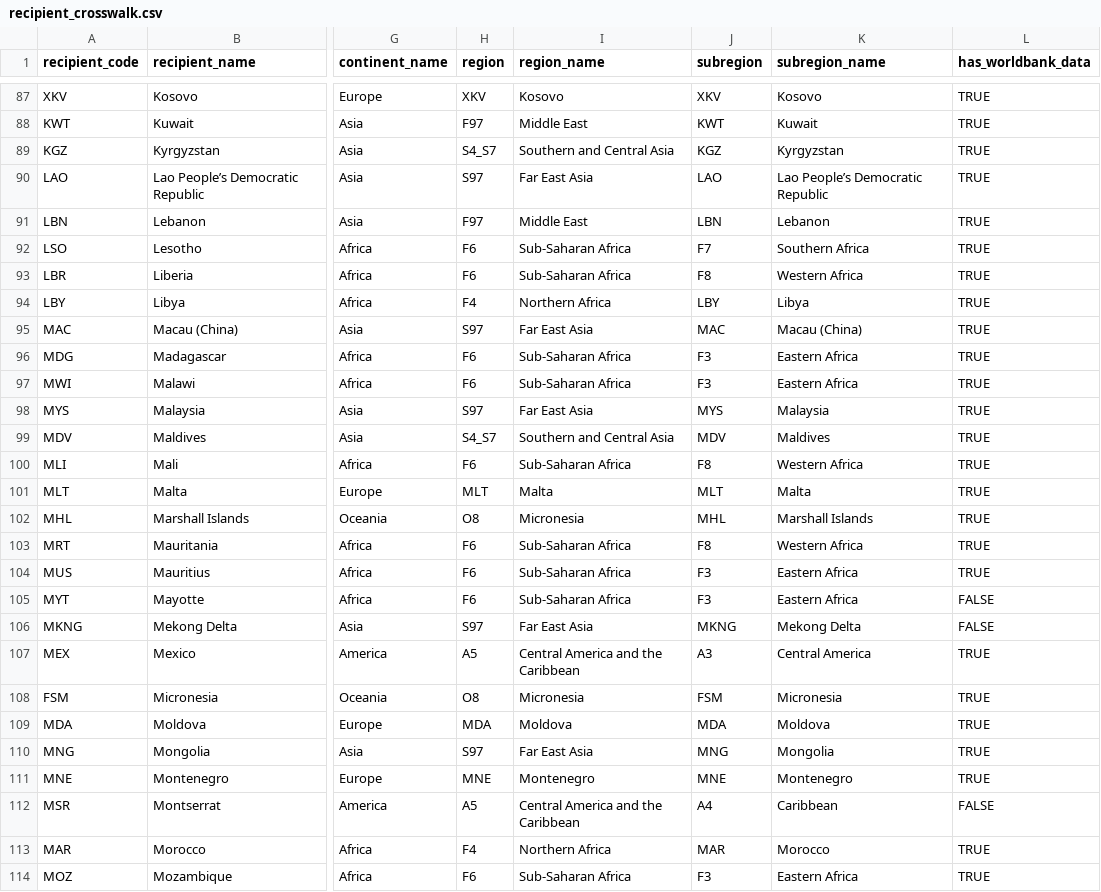
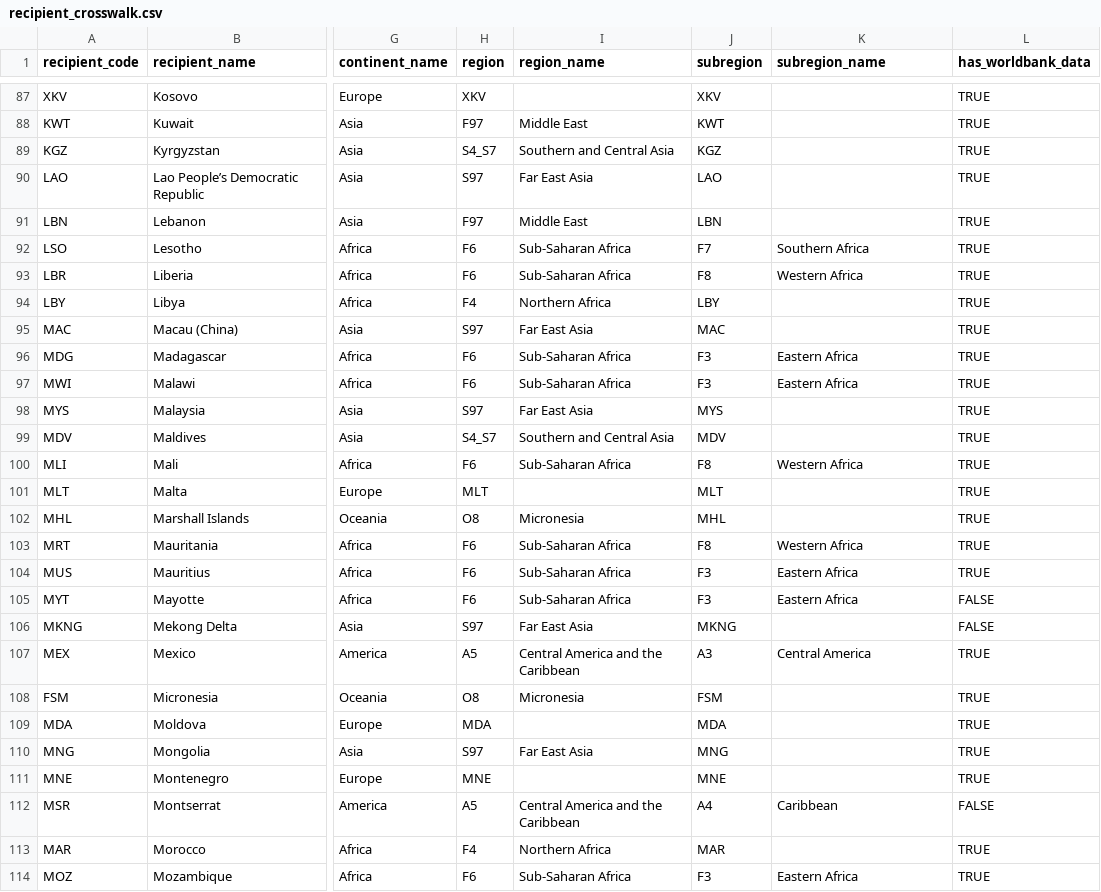
Before and after one commit to meltemod/rmnchfunding, a CSV file: inst/extdata/recipient_crosswalk.csv, drawn as a sheet; only a part is shown, gaps mark what is left out; the diff covers the shown part only; the diff names each change by its address in the sheet, - before the commit and + after, or states it on an @@ line.

```diff
--- a/inst/extdata/recipient_crosswalk.csv
+++ b/inst/extdata/recipient_crosswalk.csv
-I87 (region_name): Kosovo
+I87 (region_name): (empty)
-K87 (subregion_name): Kosovo
+K87 (subregion_name): (empty)
-K88 (subregion_name): Kuwait
+K88 (subregion_name): (empty)
-K89 (subregion_name): Kyrgyzstan
+K89 (subregion_name): (empty)
-K90 (subregion_name): Lao People’s Democratic Republic
+K90 (subregion_name): (empty)
-K91 (subregion_name): Lebanon
+K91 (subregion_name): (empty)
-K94 (subregion_name): Libya
+K94 (subregion_name): (empty)
-K95 (subregion_name): Macau (China)
+K95 (subregion_name): (empty)
-K98 (subregion_name): Malaysia
+K98 (subregion_name): (empty)
-K99 (subregion_name): Maldives
+K99 (subregion_name): (empty)
-I101 (region_name): Malta
+I101 (region_name): (empty)
-K101 (subregion_name): Malta
+K101 (subregion_name): (empty)
-K102 (subregion_name): Marshall Islands
+K102 (subregion_name): (empty)
-K106 (subregion_name): Mekong Delta
+K106 (subregion_name): (empty)
-K108 (subregion_name): Micronesia
+K108 (subregion_name): (empty)
-I109 (region_name): Moldova
+I109 (region_name): (empty)
-K109 (subregion_name): Moldova
+K109 (subregion_name): (empty)
-K110 (subregion_name): Mongolia
+K110 (subregion_name): (empty)
-I111 (region_name): Montenegro
+I111 (region_name): (empty)
-K111 (subregion_name): Montenegro
+K111 (subregion_name): (empty)
-K113 (subregion_name): Morocco
+K113 (subregion_name): (empty)
```
Also changed, not shown: 96 edited cells elsewhere in this file, 6 other files.
